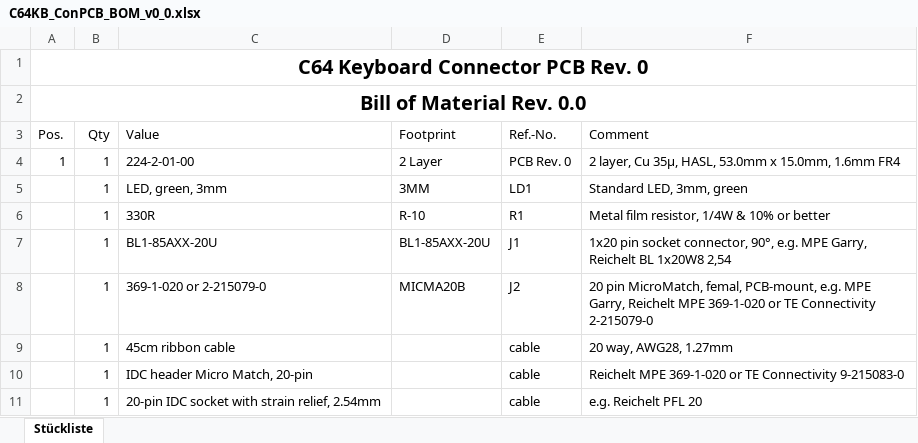
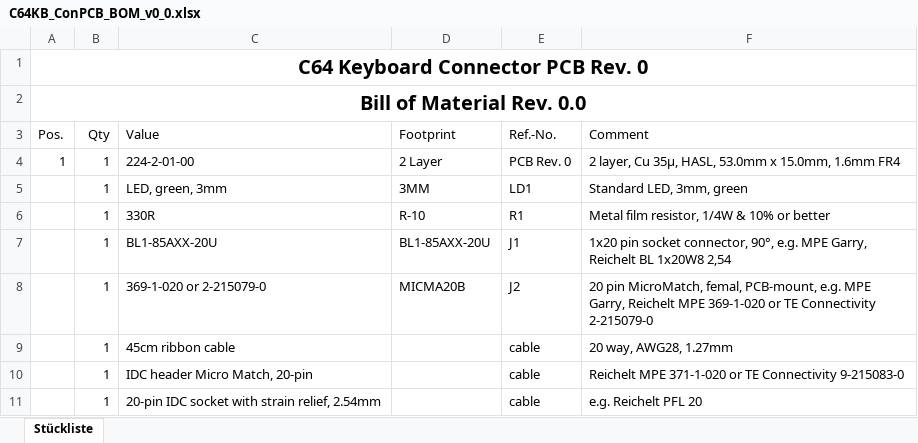
Before and after one commit to svenpetersen1965/C64-Keyboard, an Excel workbook: C64 Keyboard connector PCB/Rev. 0/Excel/C64KB_ConPCB_BOM_v0_0.xlsx, sheet Stückliste, drawn as a sheet; values as stored, in another font and other column widths than the file's, no borders; table styles not drawn; the diff names each change by its address in the sheet, - before the commit and + after, or states it on an @@ line.

Commit message:
Added Calculation. Fixed connector part number.

```diff
--- a/C64 Keyboard connector PCB/Rev. 0/Excel/C64KB_ConPCB_BOM_v0_0.xlsx (sheet Stückliste)
+++ b/C64 Keyboard connector PCB/Rev. 0/Excel/C64KB_ConPCB_BOM_v0_0.xlsx (sheet Stückliste)
-F10 (Comment): Reichelt MPE 369-1-020 or TE…
+F10 (Comment): Reichelt MPE 371-1-020 or TE…
```
Also changed, not shown: 1 other file.
